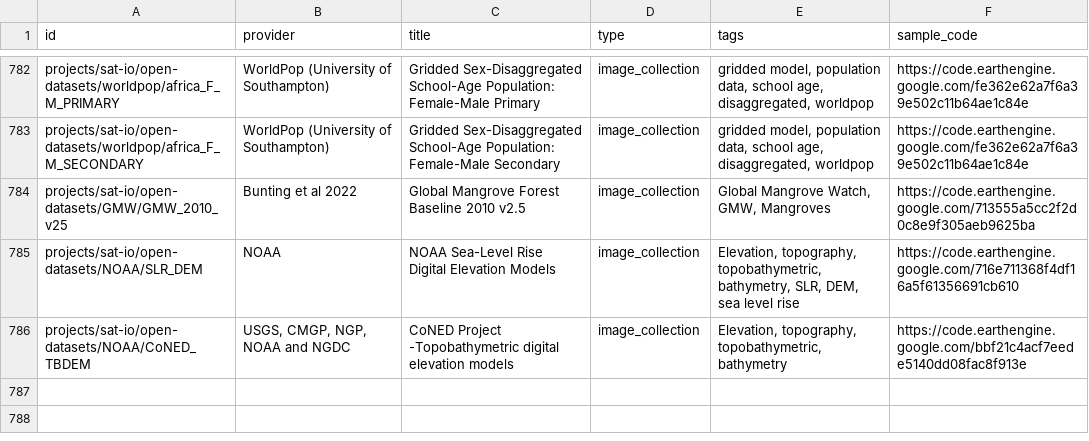
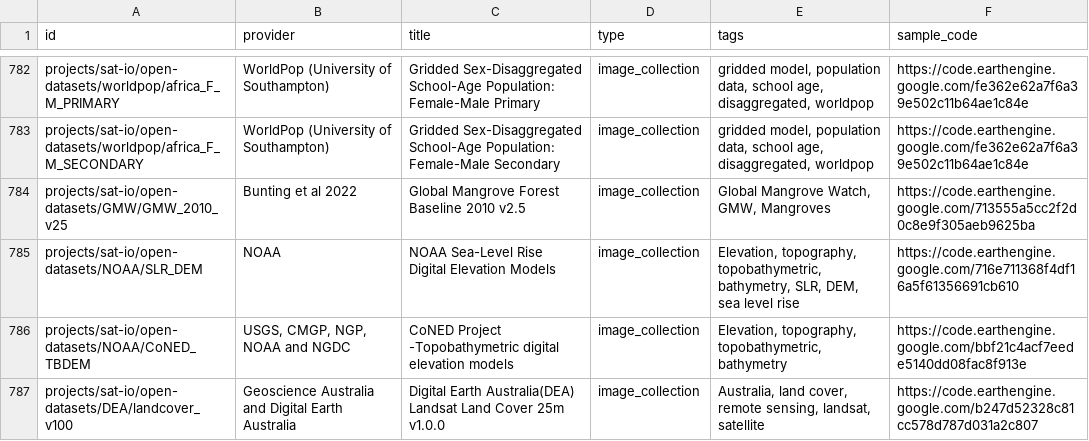
Before and after one commit to samapriya/awesome-gee-community-datasets, a CSV file: community_datasets.csv, drawn as a sheet; only a part is shown, gaps mark what is left out.

```diff
--- a/community_datasets.csv
+++ b/community_datasets.csv
@@ -786 +786,2 @@ projects/sat-io/open-datasets/NOAA/SLR_DEM,NOAA,NOAA Sea-Level Rise Digital Elev
 projects/sat-io/open-datasets/NOAA/CoNED_TBDEM,"USGS, CMGP, NGP, NOAA and NGDC",CoNED Project -Topobathymetric digital elevation models,image_collection,"Elevation, topography, topobathymetric, bathymetry",https://code.earthengine.google.com/bbf21c4acf7eede5140dd08fac8f913e
+projects/sat-io/open-datasets/DEA/landcover_v100,Geoscience Australia and Digital Earth Australia,Digital Earth Australia(DEA) Landsat Land Cover 25m v1.0.0,image_collection,"Australia, land cover, remote sensing, landsat, satellite",https://code.earthengine.google.com/b247d52328c81cc578d787d031a2c807
```
